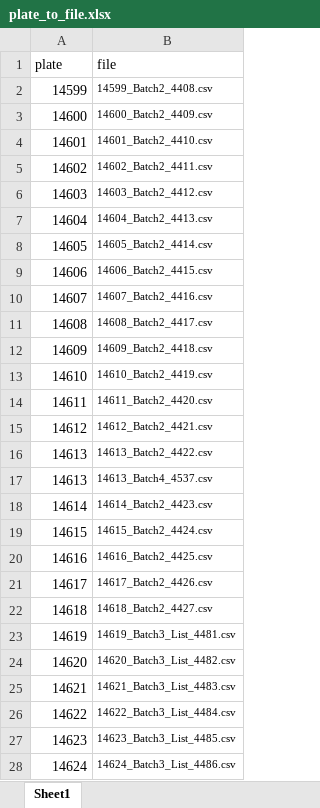
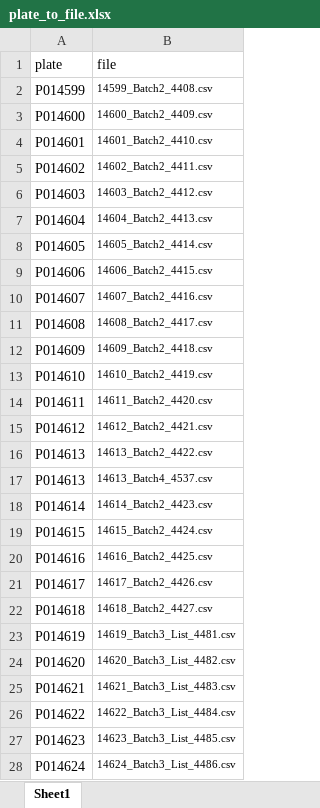
Before and after one commit to dahlbma/assayLoader, an Excel workbook: tools/screen_raw_data/plate_to_file.xlsx, sheet Sheet1, drawn as a sheet; only a part is shown; values as stored, in another font and other column widths than the file's, no borders; the diff covers the shown part only; the diff names each change by its address in the sheet, - before the commit and + after, or states it on an @@ line.

```diff
--- a/tools/screen_raw_data/plate_to_file.xlsx (sheet Sheet1)
+++ b/tools/screen_raw_data/plate_to_file.xlsx (sheet Sheet1)
-A2 (plate): 14599
+A2 (plate): P014599
-A3 (plate): 14600
+A3 (plate): P014600
-A4 (plate): 14601
+A4 (plate): P014601
-A5 (plate): 14602
+A5 (plate): P014602
-A6 (plate): 14603
+A6 (plate): P014603
-A7 (plate): 14604
+A7 (plate): P014604
-A8 (plate): 14605
+A8 (plate): P014605
-A9 (plate): 14606
+A9 (plate): P014606
-A10 (plate): 14607
+A10 (plate): P014607
-A11 (plate): 14608
+A11 (plate): P014608
-A12 (plate): 14609
+A12 (plate): P014609
-A13 (plate): 14610
+A13 (plate): P014610
-A14 (plate): 14611
+A14 (plate): P014611
-A15 (plate): 14612
+A15 (plate): P014612
-A16:A17 (plate): 14613
+A16:A17 (plate): P014613
-A18 (plate): 14614
+A18 (plate): P014614
-A19 (plate): 14615
+A19 (plate): P014615
-A20 (plate): 14616
+A20 (plate): P014616
-A21 (plate): 14617
+A21 (plate): P014617
-A22 (plate): 14618
+A22 (plate): P014618
-A23 (plate): 14619
+A23 (plate): P014619
-A24 (plate): 14620
+A24 (plate): P014620
-A25 (plate): 14621
+A25 (plate): P014621
-A26 (plate): 14622
+A26 (plate): P014622
-A27 (plate): 14623
+A27 (plate): P014623
-A28 (plate): 14624
+A28 (plate): P014624
```
Also changed, not shown: 80 edited cells elsewhere in this sheet, 4 other files.
